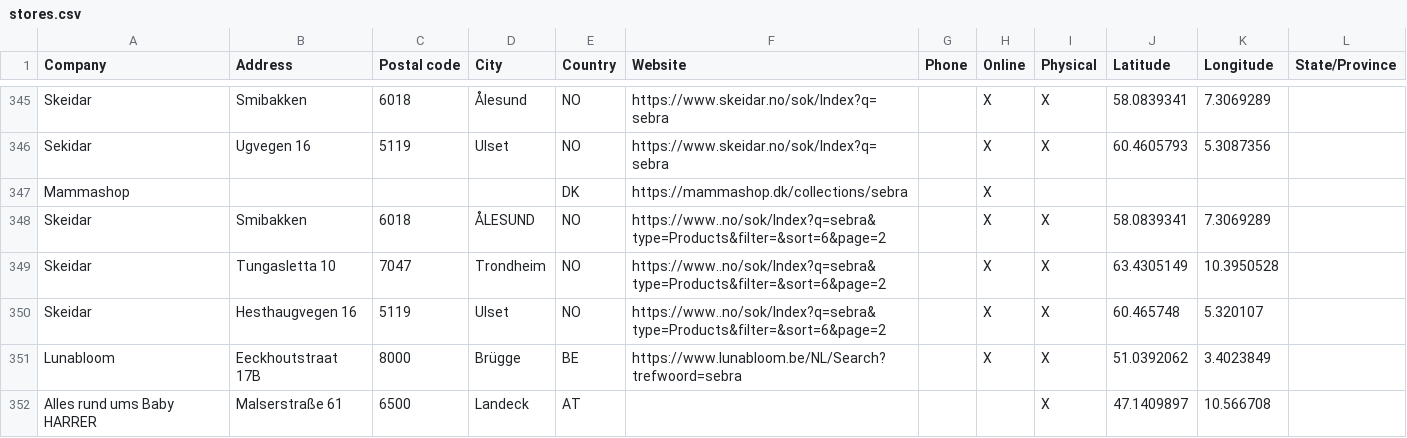
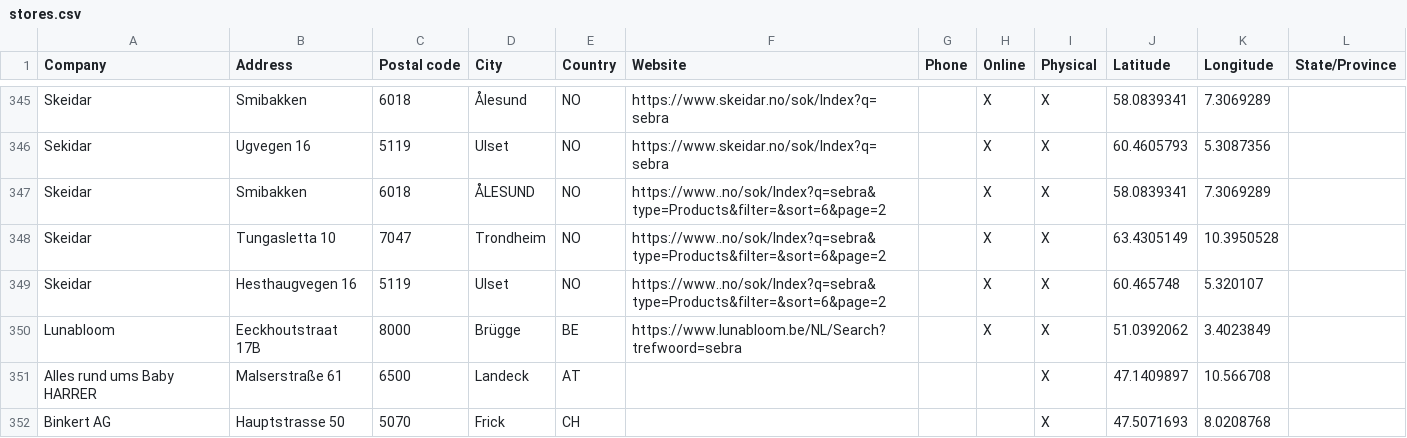
Before and after one commit to NicoBang/sebra-store-locator, a CSV file: stores.csv, drawn as a sheet; only a part is shown, gaps mark what is left out; the shorter side is filled out with more unchanged rows; the diff names each change by its address in the sheet, - before the commit and + after, or states it on an @@ line.

```diff
--- a/stores.csv
+++ b/stores.csv
-row 347: Mammashop |  |  |  | DK | https://mammashop.dk/collections/sebra |  | X
```
Also changed, not shown: 2 other files.
